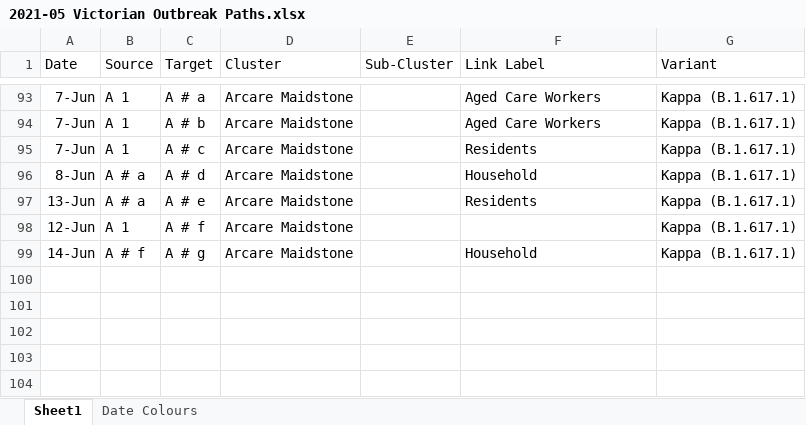
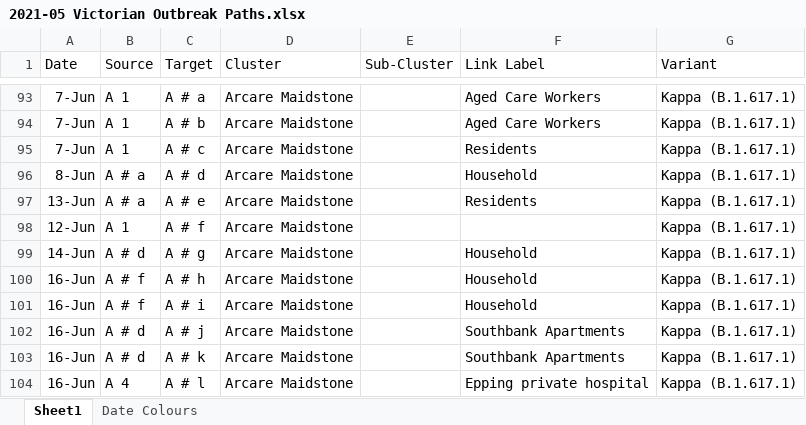
Before and after one commit to Mike-Honey/covid-19-outbreak-paths, an Excel workbook: 2021-05 Victorian Outbreak Paths.xlsx, sheet Sheet1, drawn as a sheet; only a part is shown, gaps mark what is left out; values as stored, in another font and other column widths than the file's, no borders; table styles not drawn; the diff names each change by its address in the sheet, - before the commit and + after, or states it on an @@ line.

```diff
--- a/2021-05 Victorian Outbreak Paths.xlsx (sheet Sheet1)
+++ b/2021-05 Victorian Outbreak Paths.xlsx (sheet Sheet1)
-B99 (Source): A # f
+B99 (Source): A # d
+row 100: 16-Jun | A # f | A # h | Arcare Maidstone |  | Household | Kappa (B.1.617.1)
+row 101: 16-Jun | A # f | A # i | Arcare Maidstone |  | Household | Kappa (B.1.617.1)
+row 102: 16-Jun | A # d | A # j | Arcare Maidstone |  | Southbank Apartments | Kappa (B.1.617.1)
+row 103: 16-Jun | A # d | A # k | Arcare Maidstone |  | Southbank Apartments | Kappa (B.1.617.1)
+row 104: 16-Jun | A 4 | A # l | Arcare Maidstone |  | Epping private hospital | Kappa (B.1.617.1)
```
Also changed, not shown: sheet Date Colours, 2 other files.
